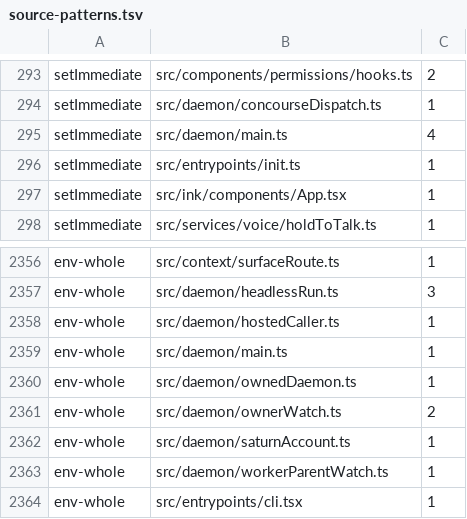
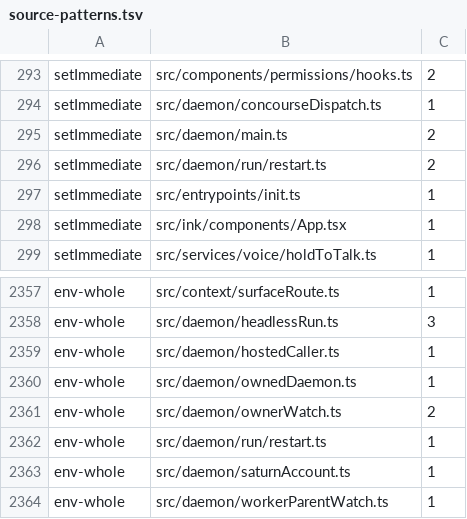
Before and after one commit to Whq02/MercuryCLI, a TSV file: scripts/gate/source-patterns.tsv, drawn as a sheet; only a part is shown, gaps mark what is left out; the shorter side is filled out with more unchanged rows.

```diff
--- a/scripts/gate/source-patterns.tsv
+++ b/scripts/gate/source-patterns.tsv
@@ -294,3 +294,4 @@ setImmediate	src/components/permissions/hooks.ts	2
 setImmediate	src/daemon/concourseDispatch.ts	1
-setImmediate	src/daemon/main.ts	4
+setImmediate	src/daemon/main.ts	2
+setImmediate	src/daemon/run/restart.ts	2
 setImmediate	src/entrypoints/init.ts	1
@@ -2358,5 +2359,5 @@ env-whole	src/daemon/headlessRun.ts	3
 env-whole	src/daemon/hostedCaller.ts	1
-env-whole	src/daemon/main.ts	1
 env-whole	src/daemon/ownedDaemon.ts	1
 env-whole	src/daemon/ownerWatch.ts	2
+env-whole	src/daemon/run/restart.ts	1
 env-whole	src/daemon/saturnAccount.ts	1
```
Also changed, not shown: 12 other files.
